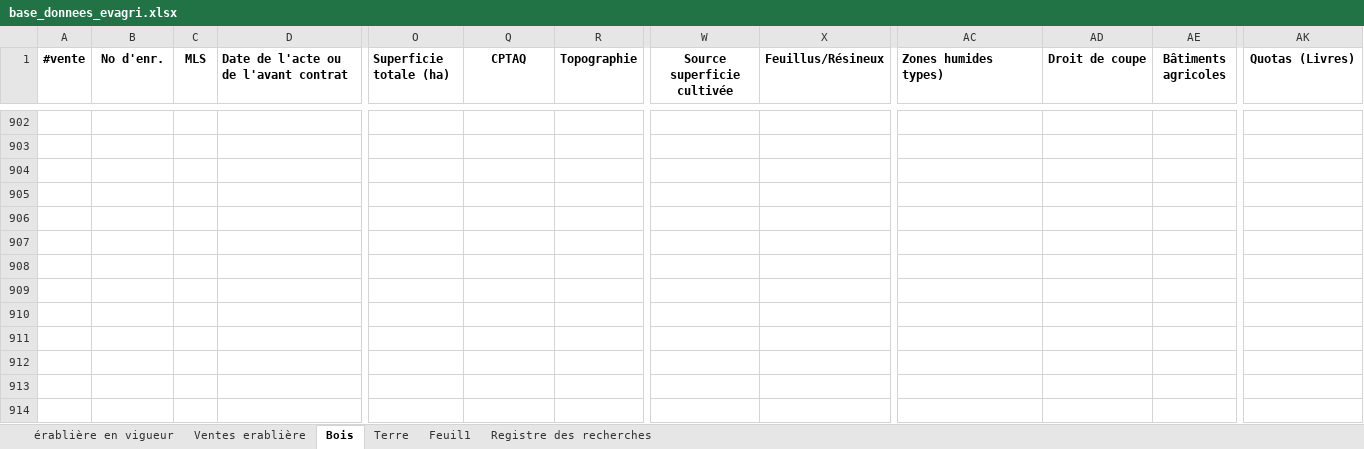
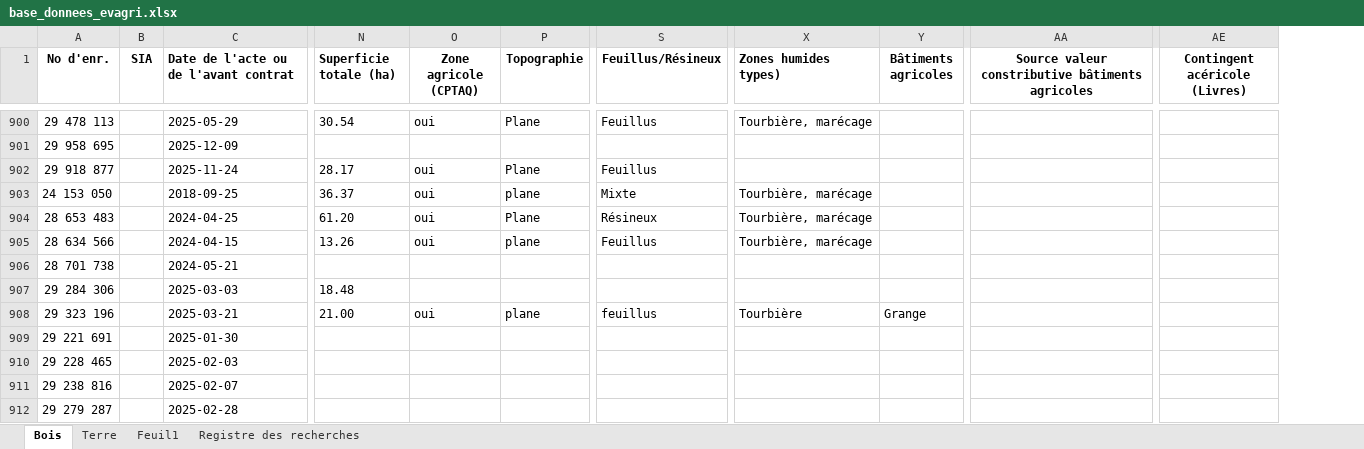
Before and after one commit to FabienInan/evagri, an Excel workbook: base_donnees_evagri.xlsx, sheet Bois, drawn as a sheet; only a part is shown, gaps mark what is left out; values as stored, in another font and other column widths than the file's, no borders; conditional formats and table styles not drawn; removed rows and columns are numbered as before the commit, all else as after; rows hold the shown columns only; the diff covers the shown part only; the diff names each change by its address in the sheet, - before the commit and + after, or states it on an @@ line.

```diff
--- a/base_donnees_evagri.xlsx (sheet Bois)
+++ b/base_donnees_evagri.xlsx (sheet Bois)
-sheet tab: érablière en vigueur
-sheet tab: Ventes erablière
-column A (#vente), empty
-column W (Source superficie cultivée), empty
-column AD (Droit de coupe), empty
+column AA, row 1: Source valeur constributive bâtiments agricoles
-B1: MLS
+B1: SIA
-O1: CPTAQ
+O1: Zone agricole (CPTAQ)
-AE1: Quotas (Livres)
+AE1: Contingent acéricole (Livres)
-row 900: (empty)
+row 900: 29 478 113 |  | 2025-05-29 | 30.54 | oui | Plane | Feuillus | Tourbière, marécage
-row 901: (empty)
+row 901: 29 958 695 |  | 2025-12-09
-row 904: (empty)
-row 905: (empty)
-row 902: (empty)
+row 902: 29 918 877 |  | 2025-11-24 | 28.17 | oui | Plane | Feuillus
-row 903: (empty)
+row 903: 24 153 050 |  | 2018-09-25 | 36.37 | oui | plane | Mixte | Tourbière, marécage
-row 904: (empty)
+row 904: 28 653 483 |  | 2024-04-25 | 61.20 | oui | Plane | Résineux | Tourbière, marécage
-row 905: (empty)
+row 905: 28 634 566 |  | 2024-04-15 | 13.26 | oui | plane | Feuillus | Tourbière, marécage
-row 906: (empty)
+row 906: 28 701 738 |  | 2024-05-21
-row 907: (empty)
+row 907: 29 284 306 |  | 2025-03-03 | 18.48
-row 908: (empty)
+row 908: 29 323 196 |  | 2025-03-21 | 21.00 | oui | plane | feuillus | Tourbière | Grange
-row 909: (empty)
+row 909: 29 221 691 |  | 2025-01-30
-row 910: (empty)
+row 910: 29 228 465 |  | 2025-02-03
+row 911: 29 238 816 |  | 2025-02-07
+row 912: 29 279 287 |  | 2025-02-28
```
Also changed, not shown: 21 added rows, 2 removed rows, 330 edited cells and cell formats elsewhere in this sheet, sheet Terre, sheet Registre des recherches, sheet Feuil1, formulas that keep their value, hidden cells, 2 other files.
